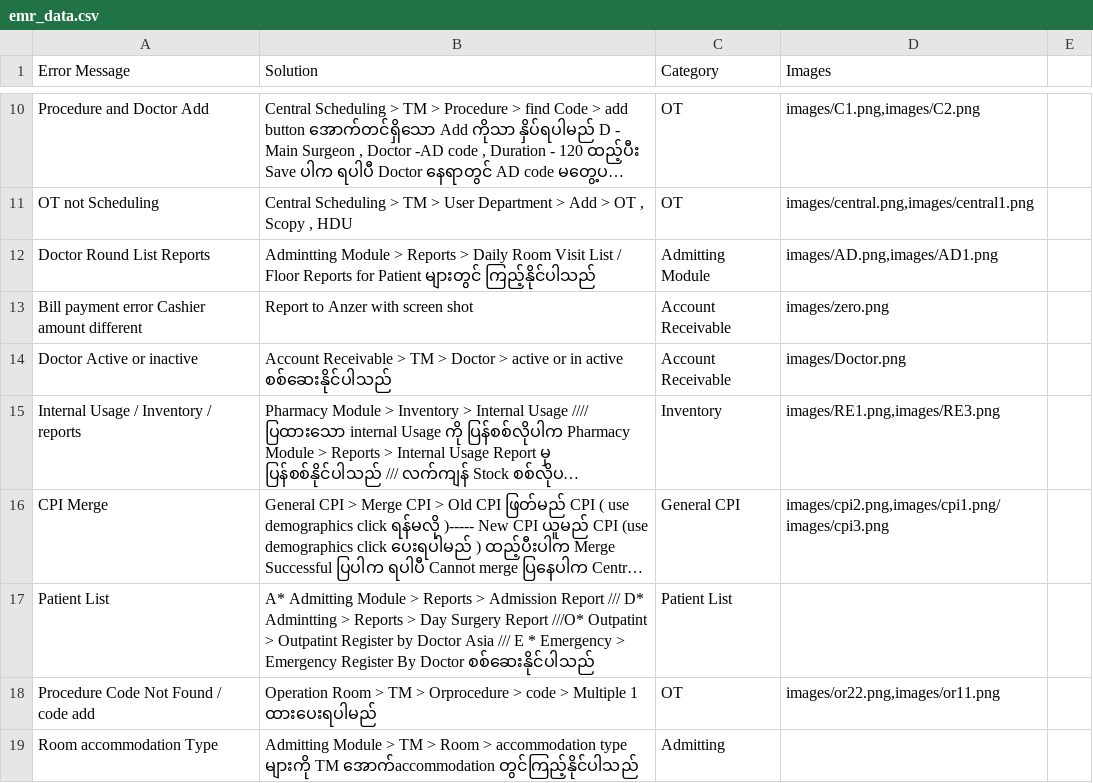
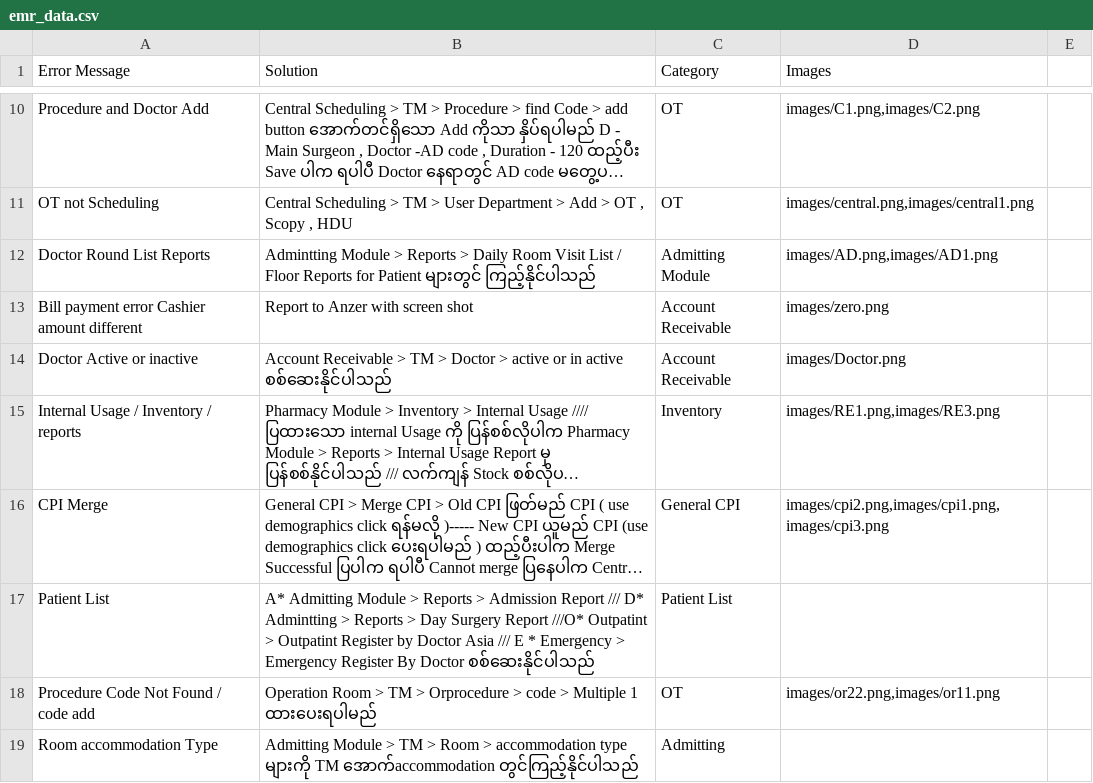
Before and after one commit to zawzawlinn/EMR_Solver-, a CSV file: emr_data.csv, drawn as a sheet; only a part is shown, gaps mark what is left out; long unchanged cells end in …; the diff names each change by its address in the sheet, - before the commit and + after, or states it on an @@ line.

Commit message:
Update emr_data.csv

```diff
--- a/emr_data.csv
+++ b/emr_data.csv
-D16 (Images): images/cpi2.png,images/cpi1.png/images/cpi3.png
+D16 (Images): images/cpi2.png,images/cpi1.png,images/cpi3.png
```
